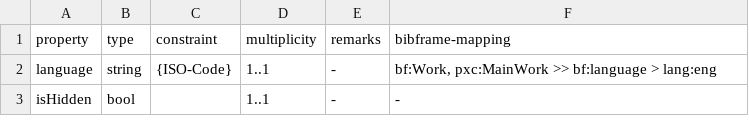
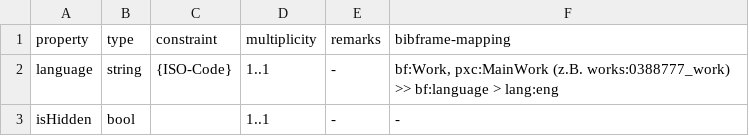
Before and after one commit to leibniz-psychology/psyndex2linkeddata, a TSV file: documentation/FelderWork_2024_12_02_mapping.tsv (was documentation/FelderWork_2024_10_31_mapping.tsv), drawn as a sheet; only a part is shown; the diff covers the shown part only.

Commit message:
feat: add publishingstatus & psyfomostatus to example, mapping-md and mapping tsv

```diff
--- a/documentation/FelderWork_2024_10_31_mapping.tsv
+++ b/documentation/FelderWork_2024_12_02_mapping.tsv
@@ -1,3 +1,3 @@
 property	type	constraint	multiplicity	remarks	bibframe-mapping
-language	string	{ISO-Code}	1..1	-	bf:Work, pxc:MainWork >> bf:language > lang:eng
+language	string	{ISO-Code}	1..1	-	bf:Work, pxc:MainWork  (z.B. works:0388777_work) >> bf:language > lang:eng
 isHidden	bool		1..1	-	-
```
Also changed, not shown: 9 added rows and 14 edited cells elsewhere in this file, 3 other files.
